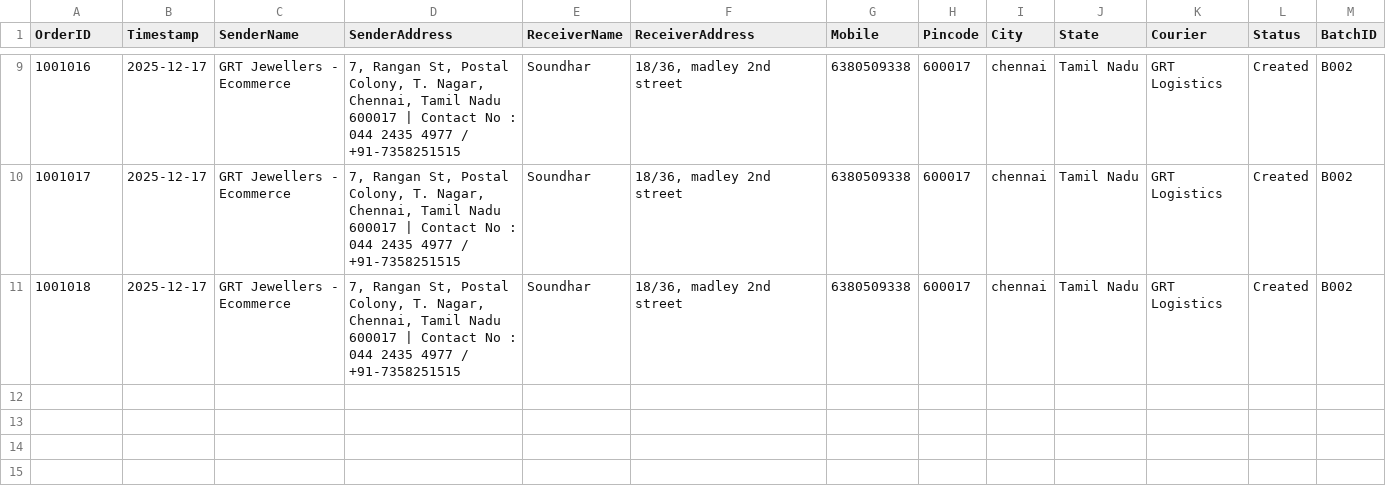
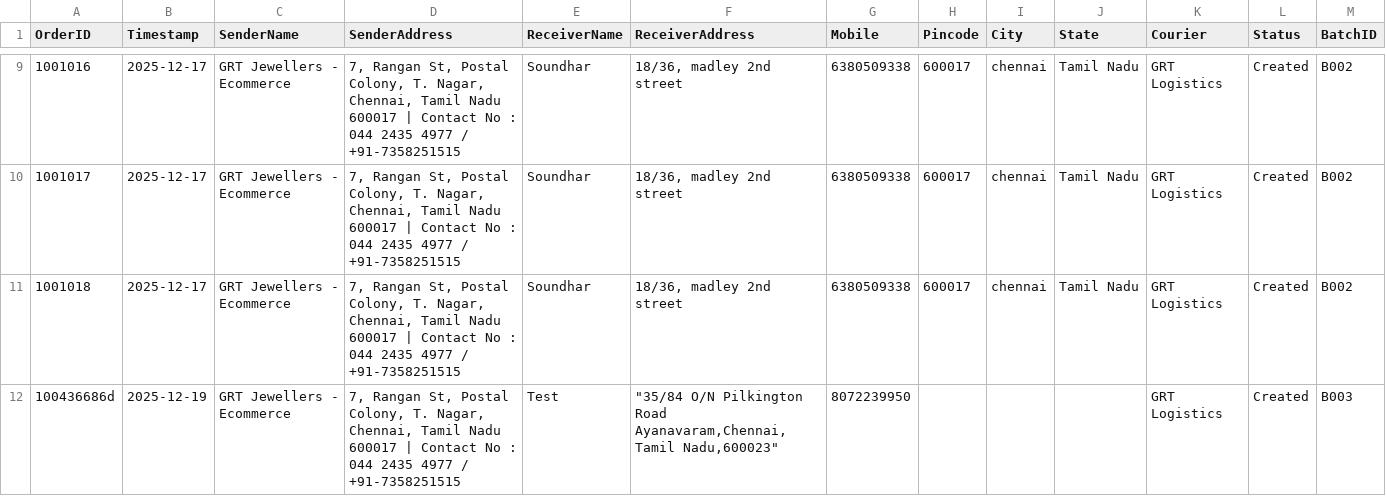
Before and after one commit to AdminSoundhar/GRT-Courier-Manager, a CSV file: orders.csv, drawn as a sheet; only a part is shown, gaps mark what is left out.

Commit message:
Add Order 100436686d

```diff
--- a/orders.csv
+++ b/orders.csv
@@ -11 +11,2 @@ OrderID,Timestamp,SenderName,SenderAddress,ReceiverName,ReceiverAddress,Mobile,P
 1001018,2025-12-17,GRT Jewellers - Ecommerce,"7, Rangan St, Postal Colony, T. Nagar, Chennai, Tamil Nadu 600017 | Contact No : 044 2435 4977 / +91-7358251515",Soundhar,"18/36, madley 2nd street",6380509338,600017,chennai,Tamil Nadu,GRT Logistics,Created,B002
+100436686d,2025-12-19,GRT Jewellers - Ecommerce,"7, Rangan St, Postal Colony, T. Nagar, Chennai, Tamil Nadu 600017 | Contact No : 044 2435 4977 / +91-7358251515",Test,"""35/84 O/N Pilkington Road Ayanavaram,Chennai,Tamil Nadu,600023""",8072239950," "," "," ",GRT Logistics,Created,B003
```
